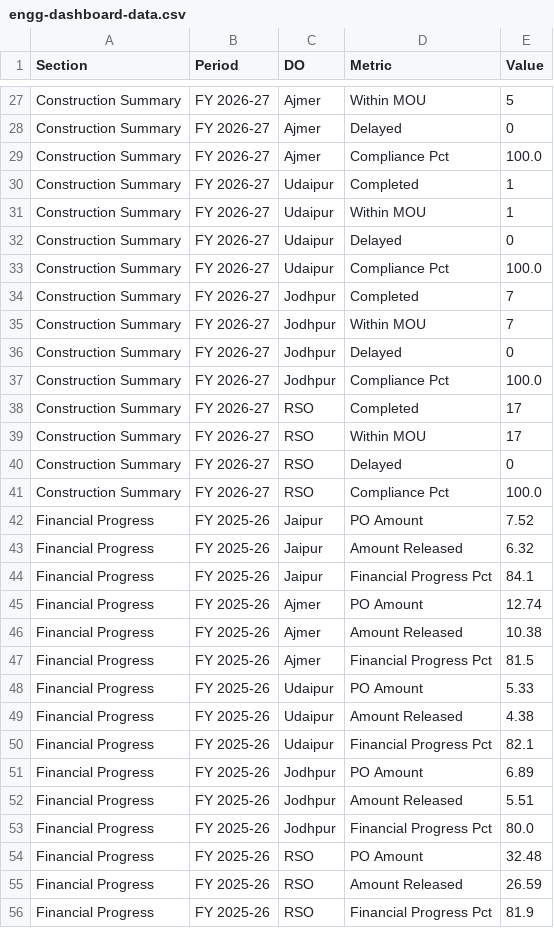
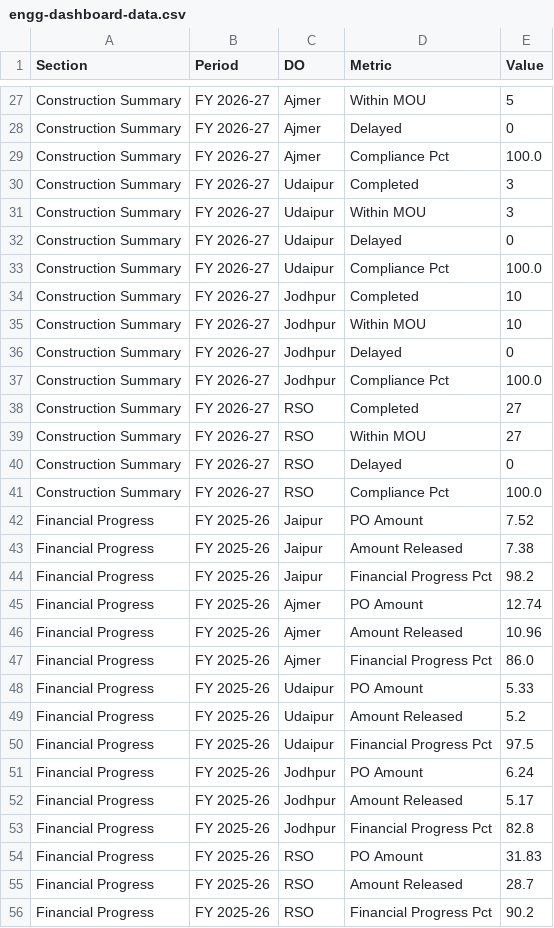
Before and after one commit to shivamindianoil-eng/rso-dashboard, a CSV file: engg-dashboard-data.csv, drawn as a sheet; only a part is shown, gaps mark what is left out; the diff covers the shown part only.

Commit message:
Add files via upload

```diff
--- a/engg-dashboard-data.csv
+++ b/engg-dashboard-data.csv
@@ -29,12 +29,12 @@ Construction Summary,FY 2026-27,Ajmer,Delayed,0
 Construction Summary,FY 2026-27,Ajmer,Compliance Pct,100.0
-Construction Summary,FY 2026-27,Udaipur,Completed,1
-Construction Summary,FY 2026-27,Udaipur,Within MOU,1
+Construction Summary,FY 2026-27,Udaipur,Completed,3
+Construction Summary,FY 2026-27,Udaipur,Within MOU,3
 Construction Summary,FY 2026-27,Udaipur,Delayed,0
 Construction Summary,FY 2026-27,Udaipur,Compliance Pct,100.0
-Construction Summary,FY 2026-27,Jodhpur,Completed,7
-Construction Summary,FY 2026-27,Jodhpur,Within MOU,7
+Construction Summary,FY 2026-27,Jodhpur,Completed,10
+Construction Summary,FY 2026-27,Jodhpur,Within MOU,10
 Construction Summary,FY 2026-27,Jodhpur,Delayed,0
 Construction Summary,FY 2026-27,Jodhpur,Compliance Pct,100.0
-Construction Summary,FY 2026-27,RSO,Completed,17
-Construction Summary,FY 2026-27,RSO,Within MOU,17
+Construction Summary,FY 2026-27,RSO,Completed,27
+Construction Summary,FY 2026-27,RSO,Within MOU,27
 Construction Summary,FY 2026-27,RSO,Delayed,0
@@ -42,15 +42,15 @@ Construction Summary,FY 2026-27,RSO,Compliance Pct,100.0
 Financial Progress,FY 2025-26,Jaipur,PO Amount,7.52
-Financial Progress,FY 2025-26,Jaipur,Amount Released,6.32
-Financial Progress,FY 2025-26,Jaipur,Financial Progress Pct,84.1
+Financial Progress,FY 2025-26,Jaipur,Amount Released,7.38
+Financial Progress,FY 2025-26,Jaipur,Financial Progress Pct,98.2
 Financial Progress,FY 2025-26,Ajmer,PO Amount,12.74
-Financial Progress,FY 2025-26,Ajmer,Amount Released,10.38
-Financial Progress,FY 2025-26,Ajmer,Financial Progress Pct,81.5
+Financial Progress,FY 2025-26,Ajmer,Amount Released,10.96
+Financial Progress,FY 2025-26,Ajmer,Financial Progress Pct,86.0
 Financial Progress,FY 2025-26,Udaipur,PO Amount,5.33
-Financial Progress,FY 2025-26,Udaipur,Amount Released,4.38
-Financial Progress,FY 2025-26,Udaipur,Financial Progress Pct,82.1
-Financial Progress,FY 2025-26,Jodhpur,PO Amount,6.89
-Financial Progress,FY 2025-26,Jodhpur,Amount Released,5.51
-Financial Progress,FY 2025-26,Jodhpur,Financial Progress Pct,80.0
-Financial Progress,FY 2025-26,RSO,PO Amount,32.48
-Financial Progress,FY 2025-26,RSO,Amount Released,26.59
-Financial Progress,FY 2025-26,RSO,Financial Progress Pct,81.9
+Financial Progress,FY 2025-26,Udaipur,Amount Released,5.2
+Financial Progress,FY 2025-26,Udaipur,Financial Progress Pct,97.5
+Financial Progress,FY 2025-26,Jodhpur,PO Amount,6.24
+Financial Progress,FY 2025-26,Jodhpur,Amount Released,5.17
+Financial Progress,FY 2025-26,Jodhpur,Financial Progress Pct,82.8
+Financial Progress,FY 2025-26,RSO,PO Amount,31.83
+Financial Progress,FY 2025-26,RSO,Amount Released,28.7
+Financial Progress,FY 2025-26,RSO,Financial Progress Pct,90.2
```
Also changed, not shown: 26 edited cells elsewhere in this file.
